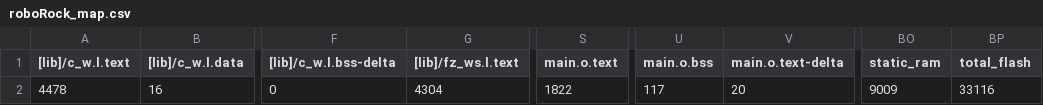
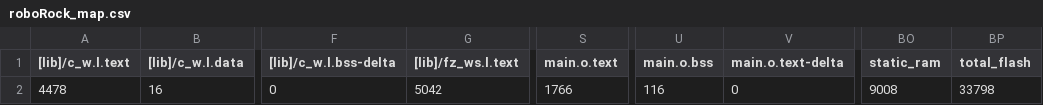
Before and after one commit to AidanofVT/roboRock, a CSV file: BUILD/LPC1768/ARMC6/roboRock_map.csv, drawn as a sheet; only a part is shown, gaps mark what is left out; the diff names each change by its address in the sheet, - before the commit and + after, or states it on an @@ line.

```diff
--- a/BUILD/LPC1768/ARMC6/roboRock_map.csv
+++ b/BUILD/LPC1768/ARMC6/roboRock_map.csv
-G2 ([lib]/fz_ws.l.text): 4304
+G2 ([lib]/fz_ws.l.text): 5042
-S2 (main.o.text): 1822
+S2 (main.o.text): 1766
-U2 (main.o.bss): 117
+U2 (main.o.bss): 116
-V2 (main.o.text-delta): 20
+V2 (main.o.text-delta): 0
-BO2 (static_ram): 9009
+BO2 (static_ram): 9008
-BP2 (total_flash): 33116
+BP2 (total_flash): 33798
```
Also changed, not shown: 11 other files.
